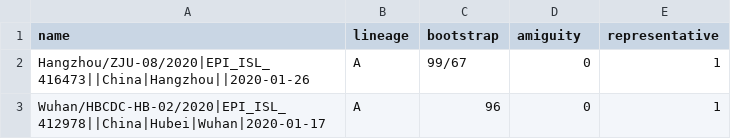
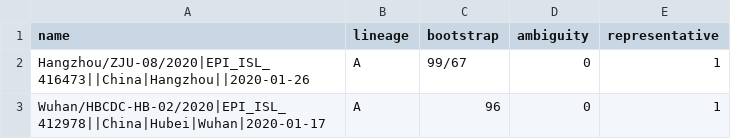
Before and after one commit to cov-lineages/pangolin, a CSV file: lineages.csv, drawn as a sheet; only a part is shown.

Commit message:
Update lineages.csv

```diff
--- a/lineages.csv
+++ b/lineages.csv
@@ -1,2 +1,2 @@
-name,lineage,bootstrap,amiguity,representative
+name,lineage,bootstrap,ambiguity,representative
 Hangzhou/ZJU-08/2020|EPI_ISL_416473||China|Hangzhou||2020-01-26,A,99/67,0,1
```
